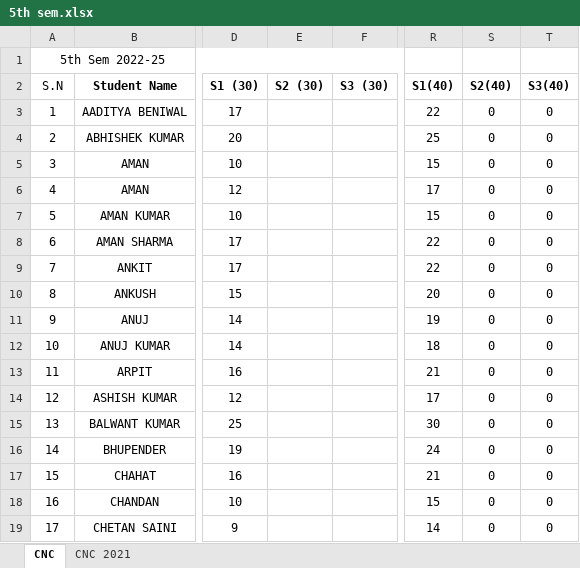
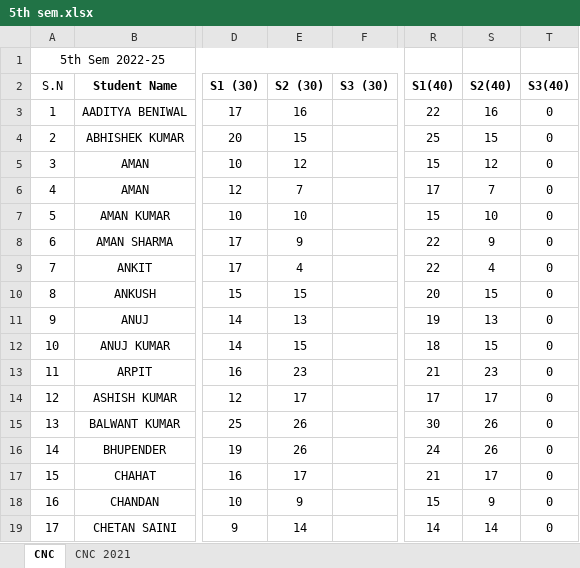
Before and after one commit to mechanicalcodingthunder/MechanicalCodingThunder.github.io, an Excel workbook: static/Upload/5th sem.xlsx, sheet CNC, drawn as a sheet; only a part is shown, gaps mark what is left out; values as stored, in another font and other column widths than the file's, no borders; conditional formats not drawn; the diff covers the shown part only; the diff names each change by its address in the sheet, - before the commit and + after, or states it on an @@ line.

Commit message:
Update 5th sem.xlsx

```diff
--- a/static/Upload/5th sem.xlsx (sheet CNC)
+++ b/static/Upload/5th sem.xlsx (sheet CNC)
-E3 (S2 (30)): (empty)
+E3 (S2 (30)): 16
-S3 (S2(40)): 0
+S3 (S2(40)): 16
-E4 (S2 (30)): (empty)
+E4 (S2 (30)): 15
-S4 (S2(40)): 0
+S4 (S2(40)): 15
-E5 (S2 (30)): (empty)
+E5 (S2 (30)): 12
-S5 (S2(40)): 0
+S5 (S2(40)): 12
-E6 (S2 (30)): (empty)
+E6 (S2 (30)): 7
-S6 (S2(40)): 0
+S6 (S2(40)): 7
-E7 (S2 (30)): (empty)
+E7 (S2 (30)): 10
-S7 (S2(40)): 0
+S7 (S2(40)): 10
-E8 (S2 (30)): (empty)
+E8 (S2 (30)): 9
-S8 (S2(40)): 0
+S8 (S2(40)): 9
-E9 (S2 (30)): (empty)
+E9 (S2 (30)): 4
-S9 (S2(40)): 0
+S9 (S2(40)): 4
-E10 (S2 (30)): (empty)
+E10 (S2 (30)): 15
-S10 (S2(40)): 0
+S10 (S2(40)): 15
-E11 (S2 (30)): (empty)
+E11 (S2 (30)): 13
-S11 (S2(40)): 0
+S11 (S2(40)): 13
-E12 (S2 (30)): (empty)
+E12 (S2 (30)): 15
-S12 (S2(40)): 0
+S12 (S2(40)): 15
-E13 (S2 (30)): (empty)
+E13 (S2 (30)): 23
-S13 (S2(40)): 0
+S13 (S2(40)): 23
-E14 (S2 (30)): (empty)
+E14 (S2 (30)): 17
-S14 (S2(40)): 0
+S14 (S2(40)): 17
-E15:E16 (S2 (30)): (empty)
+E15:E16 (S2 (30)): 26
-S15:S16 (S2(40)): 0
+S15:S16 (S2(40)): 26
-E17 (S2 (30)): (empty)
+E17 (S2 (30)): 17
-S17 (S2(40)): 0
+S17 (S2(40)): 17
-E18 (S2 (30)): (empty)
+E18 (S2 (30)): 9
-S18 (S2(40)): 0
+S18 (S2(40)): 9
-E19 (S2 (30)): (empty)
+E19 (S2 (30)): 14
-S19 (S2(40)): 0
+S19 (S2(40)): 14
```
Also changed, not shown: 176 edited cells elsewhere in this sheet.
